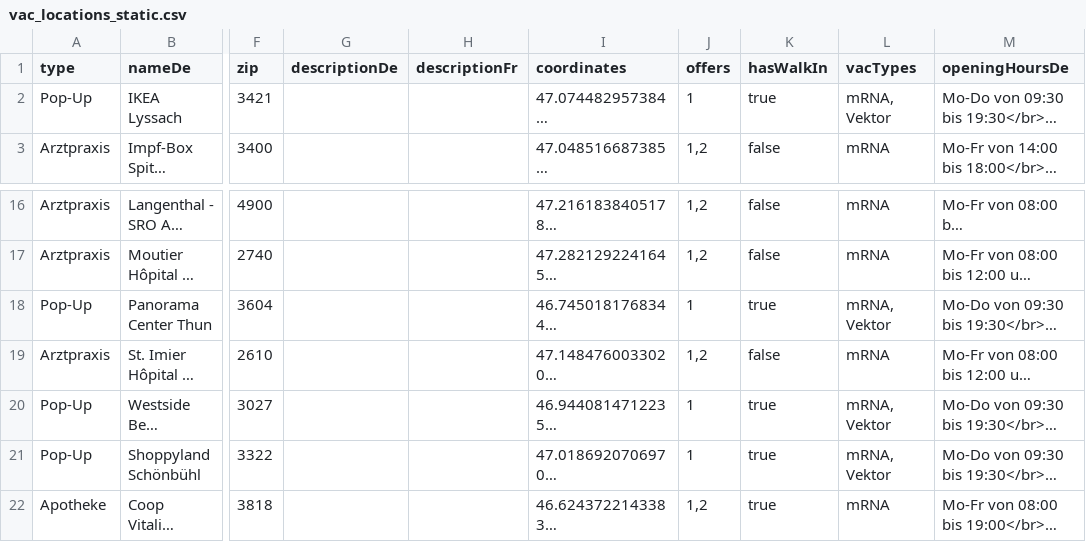
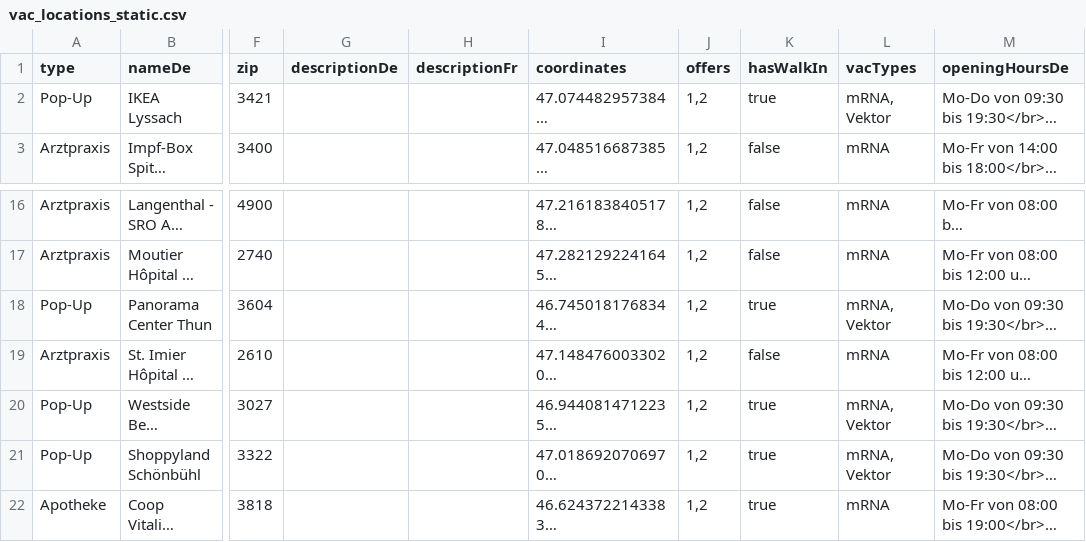
Before and after one commit to openDataBE/VacOffer, a CSV file: vac_locations_static.csv, drawn as a sheet; only a part is shown, gaps mark what is left out; long unchanged cells end in …; the diff names each change by its address in the sheet, - before the commit and + after, or states it on an @@ line.

Commit message:
Update vac_locations_static.csv
Update vactypes pop-ups

```diff
--- a/vac_locations_static.csv
+++ b/vac_locations_static.csv
-J2 (offers): 1
+J2 (offers): 1,2
-J18 (offers): 1
+J18 (offers): 1,2
-J20:J21 (offers): 1
+J20:J21 (offers): 1,2
```
